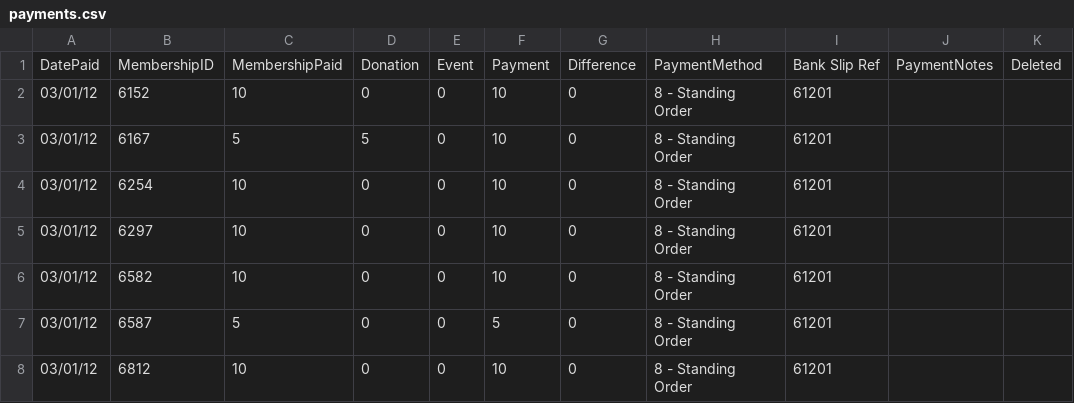
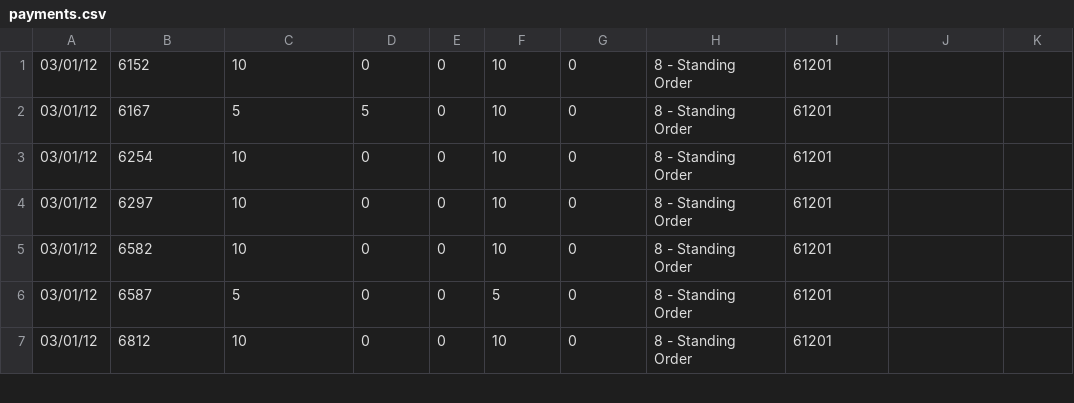
Before and after one commit to foundersandcoders/clerk, a CSV file: services/payments.csv, drawn as a sheet; only a part is shown; the diff names each change by its address in the sheet, - before the commit and + after, or states it on an @@ line.

```diff
--- a/services/payments.csv
+++ b/services/payments.csv
-row 1: DatePaid | MembershipID | MembershipPaid | Donation | Event | Payment | Difference | PaymentMethod | Bank Slip Ref | PaymentNotes | Deleted
```
Also changed, not shown: 54 other files.
